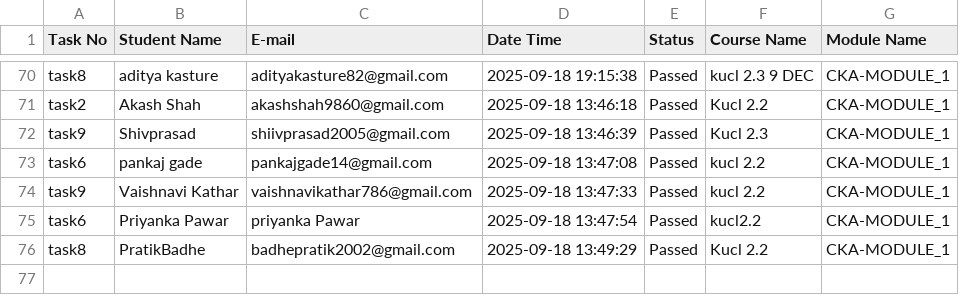
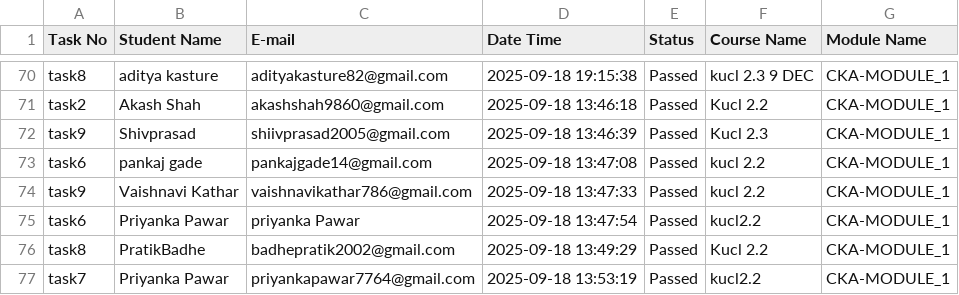
Before and after one commit to abhay-dandge/task-submission-records, a CSV file: task_status.csv, drawn as a sheet; only a part is shown, gaps mark what is left out.

Commit message:
Task task7 completed by Priyanka Pawar on 2025-09-18 13:53:19

```diff
--- a/task_status.csv
+++ b/task_status.csv
@@ -76 +76,2 @@ task6,Priyanka Pawar,priyanka Pawar,2025-09-18 13:47:54,Passed,kucl2.2,CKA-MODUL
 task8,PratikBadhe,badhepratik2002@gmail.com,2025-09-18 13:49:29,Passed,Kucl 2.2,CKA-MODULE_1
+task7,Priyanka Pawar,priyankapawar7764@gmail.com,2025-09-18 13:53:19,Passed,kucl2.2,CKA-MODULE_1
```
